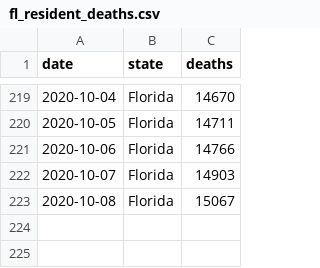
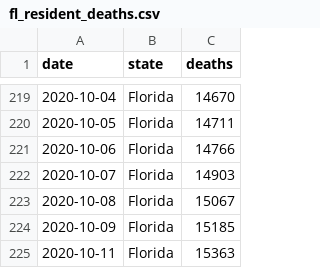
Before and after one commit to mbevand/florida-covid19-line-list-data, a CSV file: data_deaths/fl_resident_deaths.csv, drawn as a sheet; only a part is shown, gaps mark what is left out; the diff names each change by its address in the sheet, - before the commit and + after, or states it on an @@ line.

```diff
--- a/data_deaths/fl_resident_deaths.csv
+++ b/data_deaths/fl_resident_deaths.csv
+row 224: 2020-10-09 | Florida | 15185
+row 225: 2020-10-11 | Florida | 15363
```
Also changed, not shown: data_deaths/deaths_by_date_of_death.csv, 5 other files.
